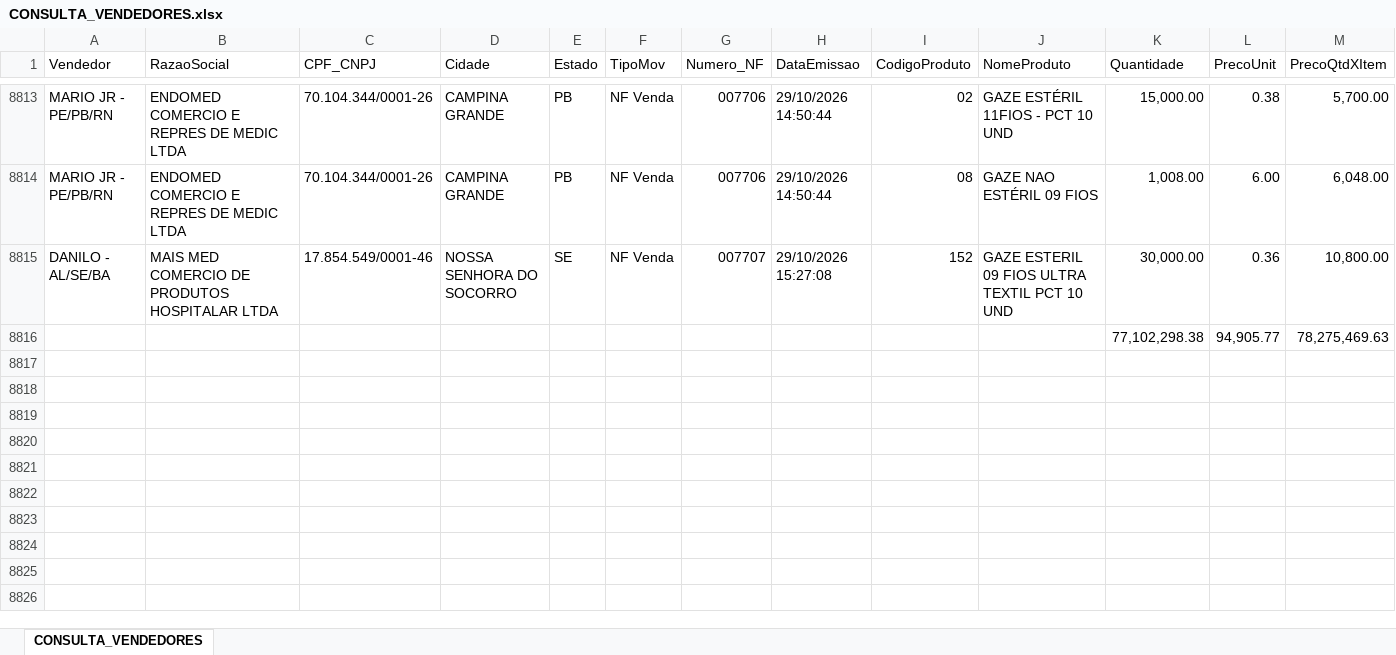
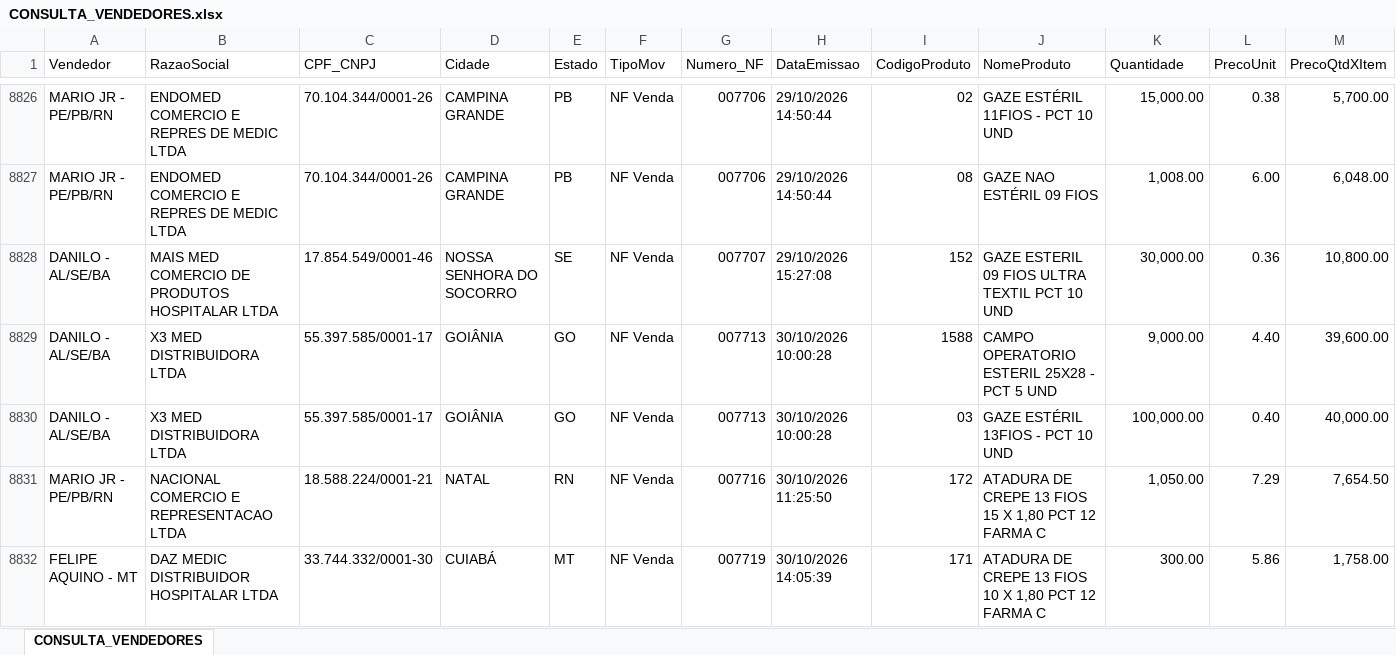
Before and after one commit to fabiosilvavendas-byte/CRM_Medtextil2.0, an Excel workbook: dados/CONSULTA_VENDEDORES.xlsx, sheet CONSULTA_VENDEDORES, drawn as a sheet; only a part is shown, gaps mark what is left out; values as stored, in another font and other column widths than the file's, no cell formats; removed rows and columns are numbered as before the commit, all else as after; rows hold the shown columns only; the diff covers the shown part only; the diff names each change by its address in the sheet, - before the commit and + after, or states it on an @@ line.

```diff
--- a/dados/CONSULTA_VENDEDORES.xlsx (sheet CONSULTA_VENDEDORES)
+++ b/dados/CONSULTA_VENDEDORES.xlsx (sheet CONSULTA_VENDEDORES)
-row 8816:  |  |  |  |  |  |  |  |  |  | 77,102,298.38 | 94,905.77 | 78,275,469.63
+row 8829: DANILO - AL/SE/BA | X3 MED DISTRIBUIDORA LTDA | 55.397.585/0001-17 | GOIÂNIA | GO | NF Venda | 007713 | 30/10/2026 10:00:28 | 1588 | CAMPO OPERATORIO ESTERIL 25X28 - PCT 5 UND | 9,000.00 | 4.40 | 39,600.00
+row 8830: DANILO - AL/SE/BA | X3 MED DISTRIBUIDORA LTDA | 55.397.585/0001-17 | GOIÂNIA | GO | NF Venda | 007713 | 30/10/2026 10:00:28 | 03 | GAZE ESTÉRIL 13FIOS - PCT 10 UND | 100,000.00 | 0.40 | 40,000.00
+row 8831: MARIO JR - PE/PB/RN | NACIONAL COMERCIO E REPRESENTACAO LTDA | 18.588.224/0001-21 | NATAL | RN | NF Venda | 007716 | 30/10/2026 11:25:50 | 172 | ATADURA DE CREPE 13 FIOS 15 X 1,80 PCT 12 FARMA C | 1,050.00 | 7.29 | 7,654.50
+row 8832: FELIPE AQUINO - MT | DAZ MEDIC DISTRIBUIDOR HOSPITALAR LTDA | 33.744.332/0001-30 | CUIABÁ | MT | NF Venda | 007719 | 30/10/2026 14:05:39 | 171 | ATADURA DE CREPE 13 FIOS 10 X 1,80 PCT 12 FARMA C | 300.00 | 5.86 | 1,758.00
```
Also changed, not shown: 18 added rows elsewhere in this sheet, cell formats, dados/PEDIDOSPENDENTES.xlsx, dados/XLSX_Grid_CONTRATO CONSULTA.xlsx, 1 other file.
